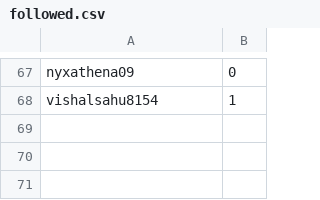
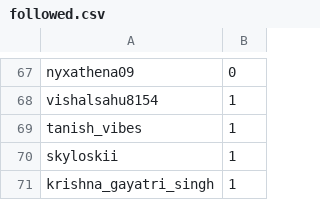
Before and after one commit to KaranPokhariya/instagram_presidency, a CSV file: followed.csv, drawn as a sheet; only a part is shown, gaps mark what is left out.

Commit message:
data push

```diff
--- a/followed.csv
+++ b/followed.csv
@@ -68 +68,4 @@ nyxathena09|0
 vishalsahu8154|1
+tanish_vibes|1
+skyloskii|1
+krishna_gayatri_singh|1
```
Also changed, not shown: 2 other files.
